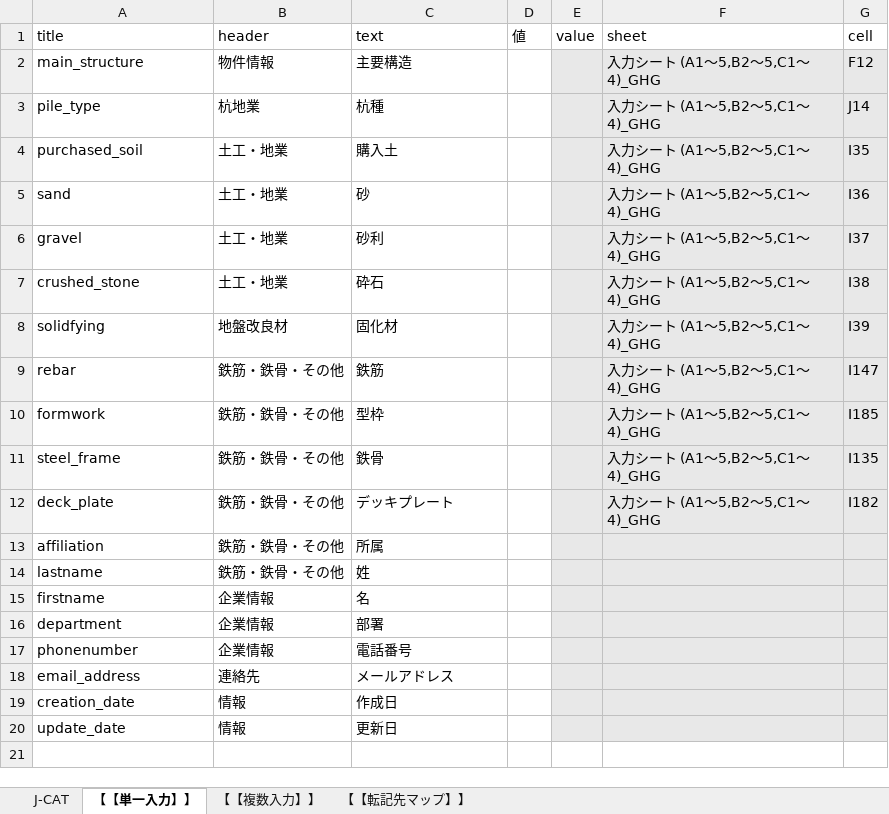
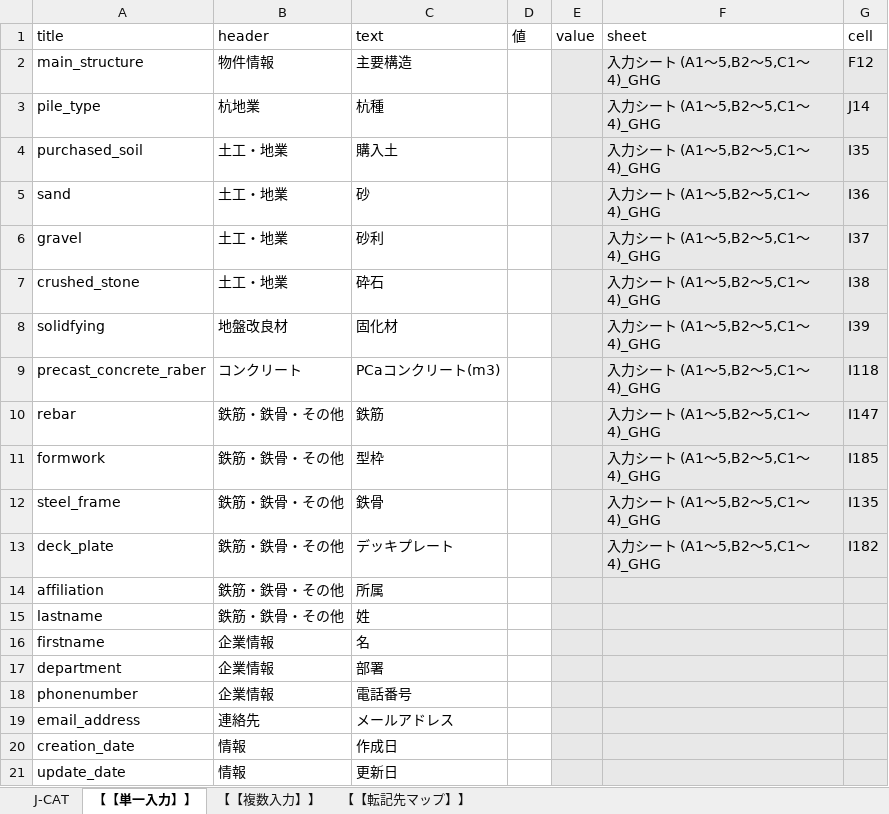
Before and after one commit to Takaaki-Usami/EQL, an Excel workbook: J-CAT読込用.xlsm, sheet 【【単一入力】】, drawn as a sheet; values as stored, in another font and other column widths than the file's, no borders; table styles not drawn; the diff names each change by its address in the sheet, - before the commit and + after, or states it on an @@ line.

```diff
--- a/J-CAT読込用.xlsm (sheet 【【単一入力】】)
+++ b/J-CAT読込用.xlsm (sheet 【【単一入力】】)
+row 9: precast_concrete_raber | コンクリート | PCaコンクリート(m3) |  |  | 入力シート (A1～5,B2～5,C1～4)_GHG | I118
```
Also changed, not shown: 1 other file.
